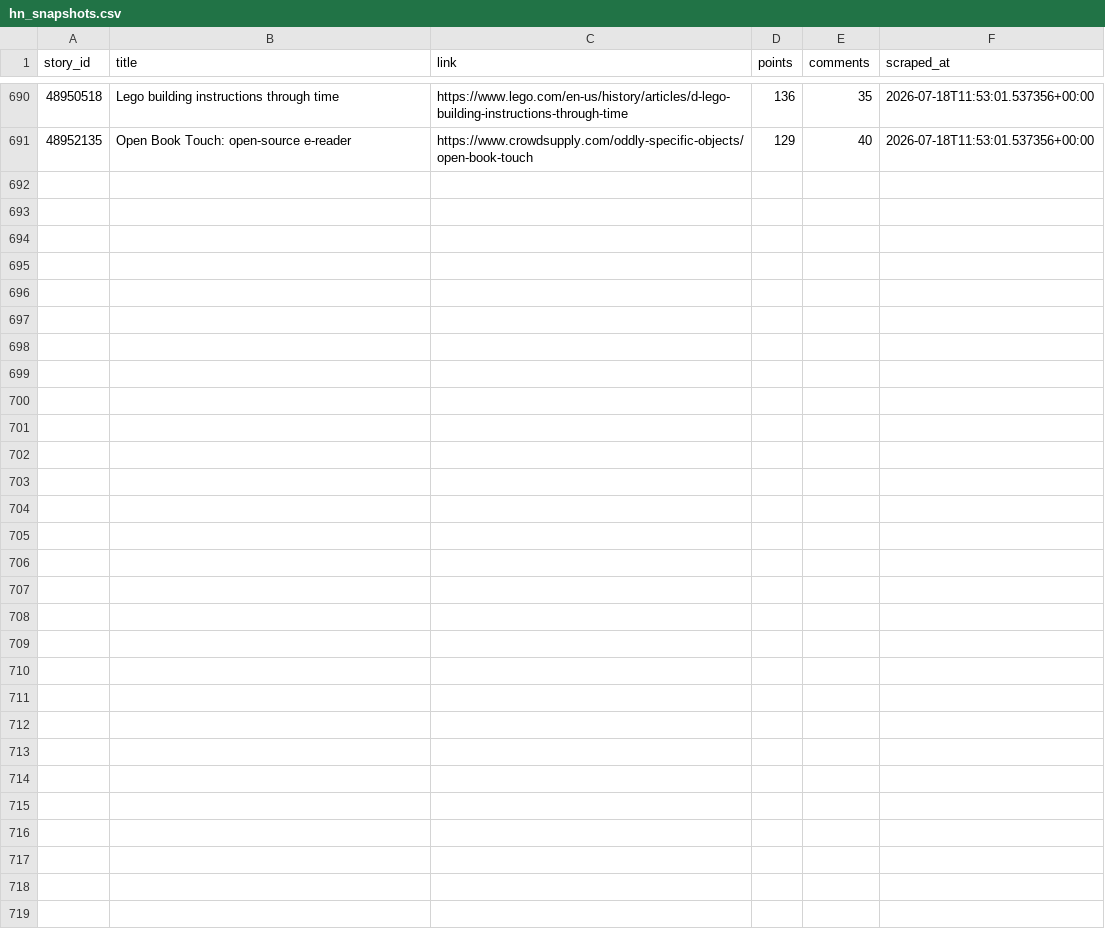
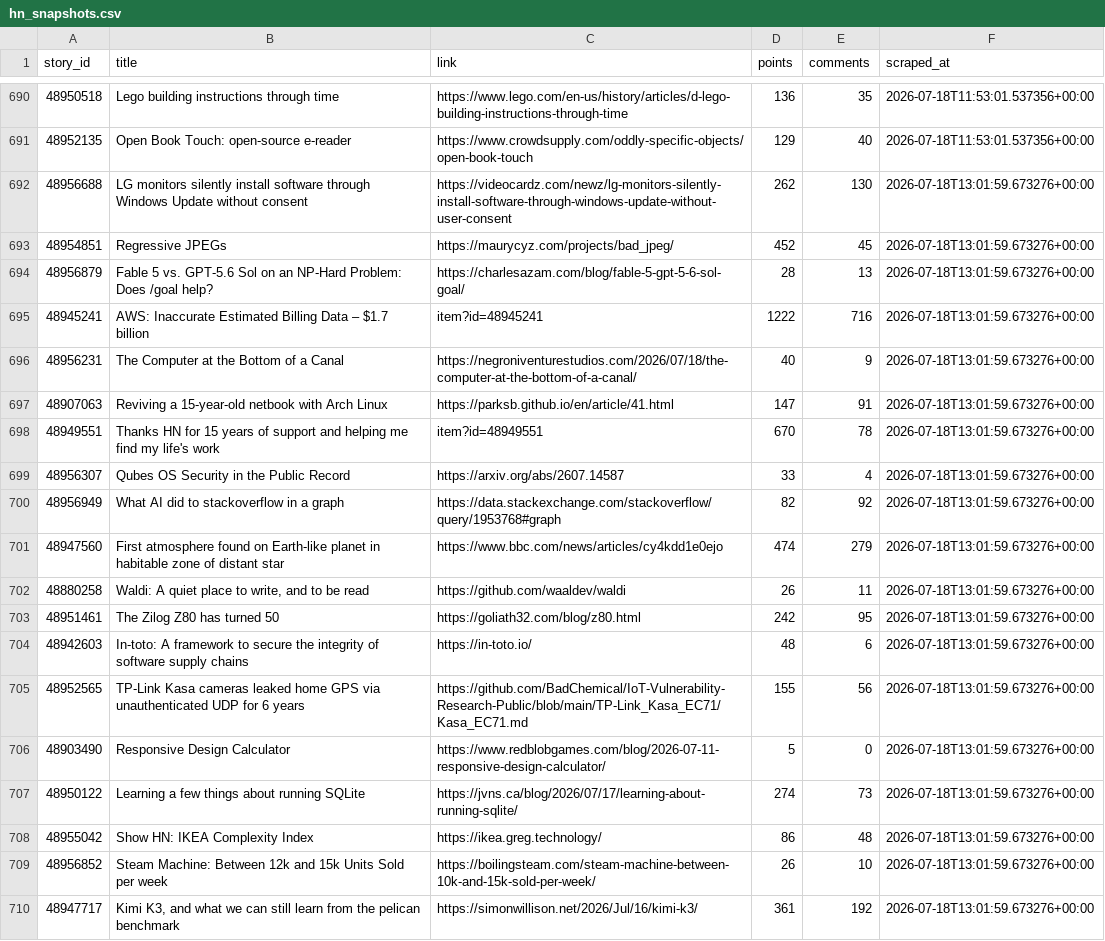
Before and after one commit to Gkaushik273/hn-trend-tracker, a CSV file: data/hn_snapshots.csv, drawn as a sheet; only a part is shown, gaps mark what is left out; the diff covers the shown part only.

Commit message:
Automated scrape Sat Jul 18 13:01:59 UTC 2026

```diff
--- a/data/hn_snapshots.csv
+++ b/data/hn_snapshots.csv
@@ -691 +691,20 @@ story_id,title,link,points,comments,scraped_at
 48952135,Open Book Touch: open-source e-reader,https://www.crowdsupply.com/oddly-specific-objects/open-book-touch,129,40,2026-07-18T11:53:01.537356+00:00
+48956688,LG monitors silently install software through Windows Update without consent,https://videocardz.com/newz/lg-monitors-silently-install-software-through-windows-update-without-user-consent,262,130,2026-07-18T13:01:59.673276+00:00
+48954851,Regressive JPEGs,https://maurycyz.com/projects/bad_jpeg/,452,45,2026-07-18T13:01:59.673276+00:00
+48956879,Fable 5 vs. GPT-5.6 Sol on an NP-Hard Problem: Does /goal help?,https://charlesazam.com/blog/fable-5-gpt-5-6-sol-goal/,28,13,2026-07-18T13:01:59.673276+00:00
+48945241,AWS: Inaccurate Estimated Billing Data – $1.7 billion,item?id=48945241,1222,716,2026-07-18T13:01:59.673276+00:00
+48956231,The Computer at the Bottom of a Canal,https://negroniventurestudios.com/2026/07/18/the-computer-at-the-bottom-of-a-canal/,40,9,2026-07-18T13:01:59.673276+00:00
+48907063,Reviving a 15-year-old netbook with Arch Linux,https://parksb.github.io/en/article/41.html,147,91,2026-07-18T13:01:59.673276+00:00
+48949551,Thanks HN for 15 years of support and helping me find my life's work,item?id=48949551,670,78,2026-07-18T13:01:59.673276+00:00
+48956307,Qubes OS Security in the Public Record,https://arxiv.org/abs/2607.14587,33,4,2026-07-18T13:01:59.673276+00:00
+48956949,What AI did to stackoverflow in a graph,https://data.stackexchange.com/stackoverflow/query/1953768#graph,82,92,2026-07-18T13:01:59.673276+00:00
+48947560,First atmosphere found on Earth-like planet in habitable zone of distant star,https://www.bbc.com/news/articles/cy4kdd1e0ejo,474,279,2026-07-18T13:01:59.673276+00:00
+48880258,"Waldi: A quiet place to write, and to be read",https://github.com/waaldev/waldi,26,11,2026-07-18T13:01:59.673276+00:00
+48951461,The Zilog Z80 has turned 50,https://goliath32.com/blog/z80.html,242,95,2026-07-18T13:01:59.673276+00:00
+48942603,In-toto: A framework to secure the integrity of software supply chains,https://in-toto.io/,48,6,2026-07-18T13:01:59.673276+00:00
+48952565,TP-Link Kasa cameras leaked home GPS via unauthenticated UDP for 6 years,https://github.com/BadChemical/IoT-Vulnerability-Research-Public/blob/main/TP-Link_Kasa_EC71/Kasa_EC71.md,155,56,2026-07-18T13:01:59.673276+00:00
+48903490,Responsive Design Calculator,https://www.redblobgames.com/blog/2026-07-11-responsive-design-calculator/,5,0,2026-07-18T13:01:59.673276+00:00
+48950122,Learning a few things about running SQLite,https://jvns.ca/blog/2026/07/17/learning-about-running-sqlite/,274,73,2026-07-18T13:01:59.673276+00:00
+48955042,Show HN: IKEA Complexity Index,https://ikea.greg.technology/,86,48,2026-07-18T13:01:59.673276+00:00
+48956852,Steam Machine: Between 12k and 15k Units Sold per week,https://boilingsteam.com/steam-machine-between-10k-and-15k-sold-per-week/,26,10,2026-07-18T13:01:59.673276+00:00
+48947717,"Kimi K3, and what we can still learn from the pelican benchmark",https://simonwillison.net/2026/Jul/16/kimi-k3/,361,192,2026-07-18T13:01:59.673276+00:00
```
Also changed, not shown: 11 added rows elsewhere in this file.
